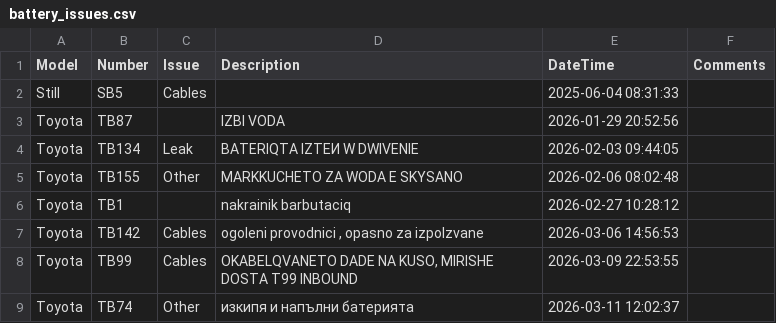
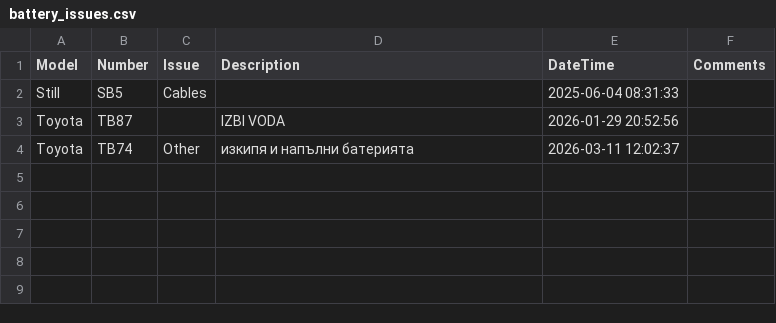
Before and after one commit to ruzunov/FT-Fleettracker, a CSV file: battery_issues.csv, drawn as a sheet.

Commit message:
Update battery_issues.csv

```diff
--- a/battery_issues.csv
+++ b/battery_issues.csv
@@ -3,7 +3,2 @@ Still,SB5,Cables,,2025-06-04 08:31:33,
 Toyota,TB87,,IZBI VODA,2026-01-29 20:52:56,
-Toyota,TB134,Leak,BATERIQTA IZTEИ W DWIVENIE,2026-02-03 09:44:05,
-Toyota,TB155,Other,MARKKUCHETO ZA WODA E SKYSANO,2026-02-06 08:02:48,
-Toyota,TB1,,nakrainik barbutaciq,2026-02-27 10:28:12,
-Toyota,TB142,Cables,"ogoleni provodnici , opasno za izpolzvane ",2026-03-06 14:56:53,
-Toyota,TB99,Cables,"OKABELQVANETO DADE NA KUSO, MIRISHE DOSTA T99 INBOUND",2026-03-09 22:53:55,
 Toyota,TB74,Other,изкипя и напълни батерията ,2026-03-11 12:02:37,
```
